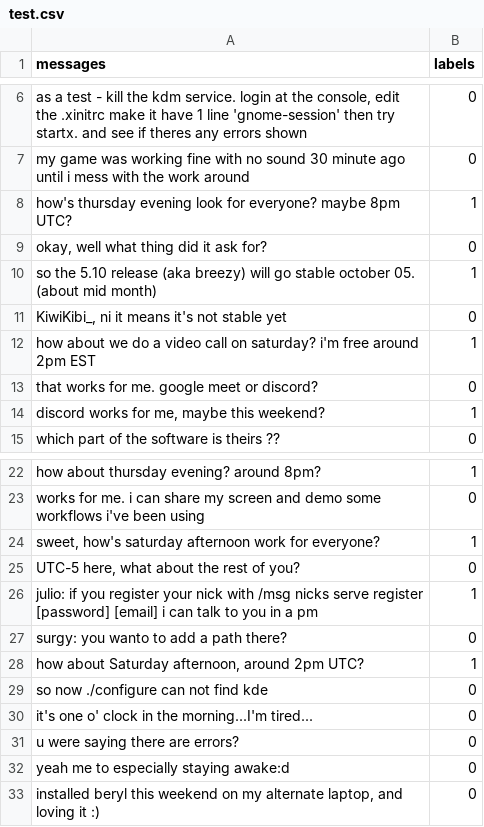
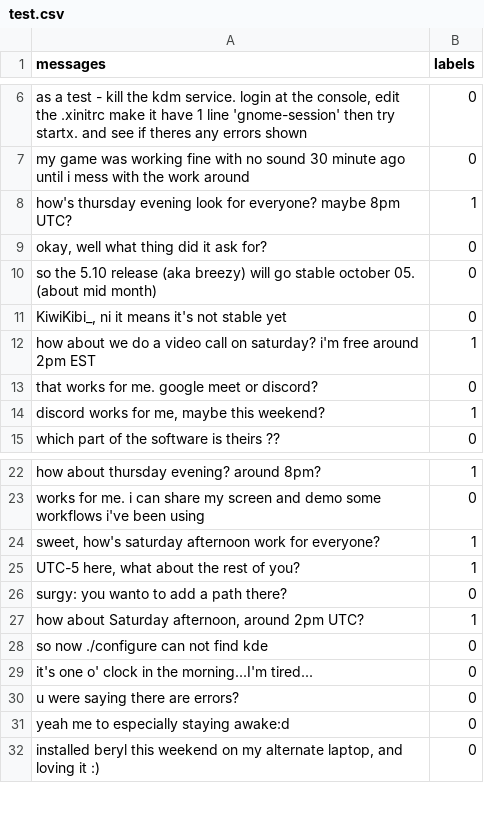
Before and after one commit to stanleydukor/CalendarEvent, a CSV file: Data/test.csv, drawn as a sheet; only a part is shown, gaps mark what is left out.

Commit message:
update dataset

```diff
--- a/Data/test.csv
+++ b/Data/test.csv
@@ -9,3 +9,3 @@ messages,labels
 "okay, well what thing did it ask for?",0
-"so the 5.10 release (aka breezy) will go stable october 05. (about mid month)",1
+"so the 5.10 release (aka breezy) will go stable october 05. (about mid month)",0
 "KiwiKibi_, ni it means it's not stable yet",0
@@ -24,4 +24,3 @@ messages,labels
 "sweet, how's saturday afternoon work for everyone?",1
-"UTC-5 here, what about the rest of you?",0
-"julio: if you register your nick with /msg nicks serve register [password]  [email]  i can talk to you in a pm",1
+"UTC-5 here, what about the rest of you?",1
 "surgy: you wanto to add a path there?",0
```
Also changed, not shown: Data/train.csv.
